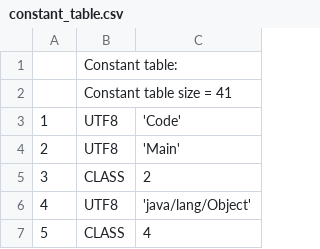
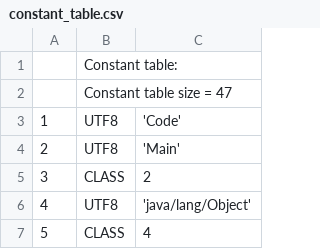
Before and after one commit to TAIIOK/SwiftCompilerToJavaByteCode, a CSV file: build/constant_table.csv, drawn as a sheet; only a part is shown; the diff covers the shown part only; the diff names each change by its address in the sheet, - before the commit and + after, or states it on an @@ line.

```diff
--- a/build/constant_table.csv
+++ b/build/constant_table.csv
-B2: Constant table size = 41
+B2: Constant table size = 47
```
Also changed, not shown: 6 added rows, 10 edited cells and row numbers in column A elsewhere in this file, 7 other files.
